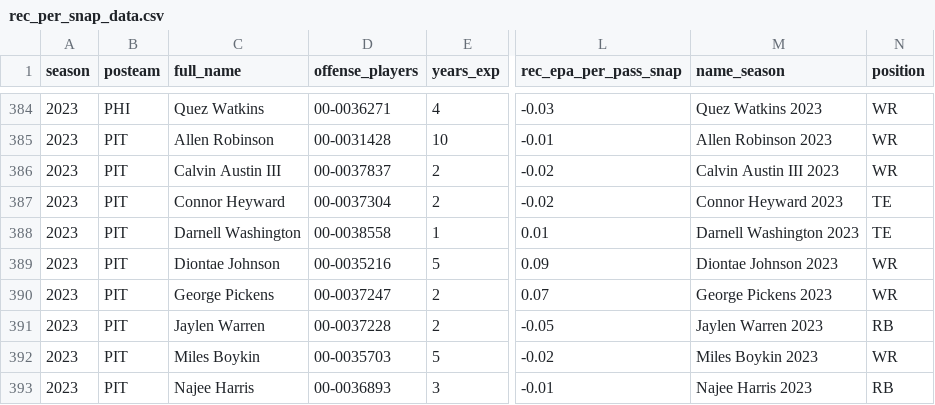
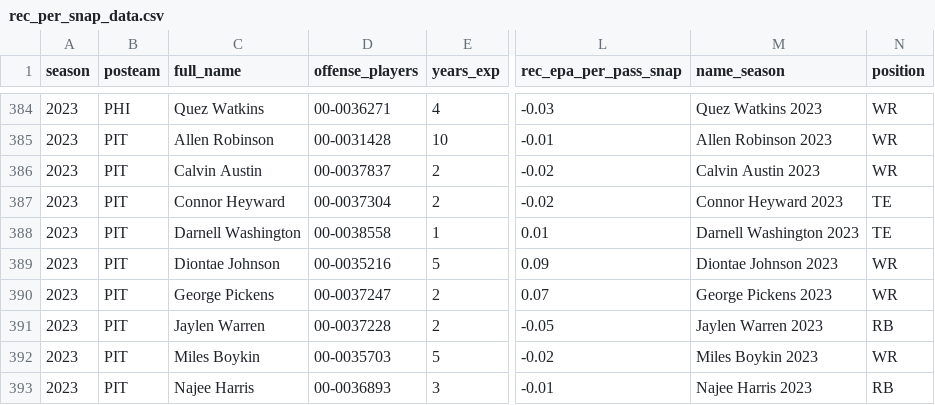
Before and after one commit to albtree/nfl-per-pass-snap, a CSV file: rec_per_snap_data.csv, drawn as a sheet; only a part is shown, gaps mark what is left out; the diff names each change by its address in the sheet, - before the commit and + after, or states it on an @@ line.

```diff
--- a/rec_per_snap_data.csv
+++ b/rec_per_snap_data.csv
-C386 (full_name): Calvin Austin III
+C386 (full_name): Calvin Austin
-M386 (name_season): Calvin Austin III 2023
+M386 (name_season): Calvin Austin 2023
```
